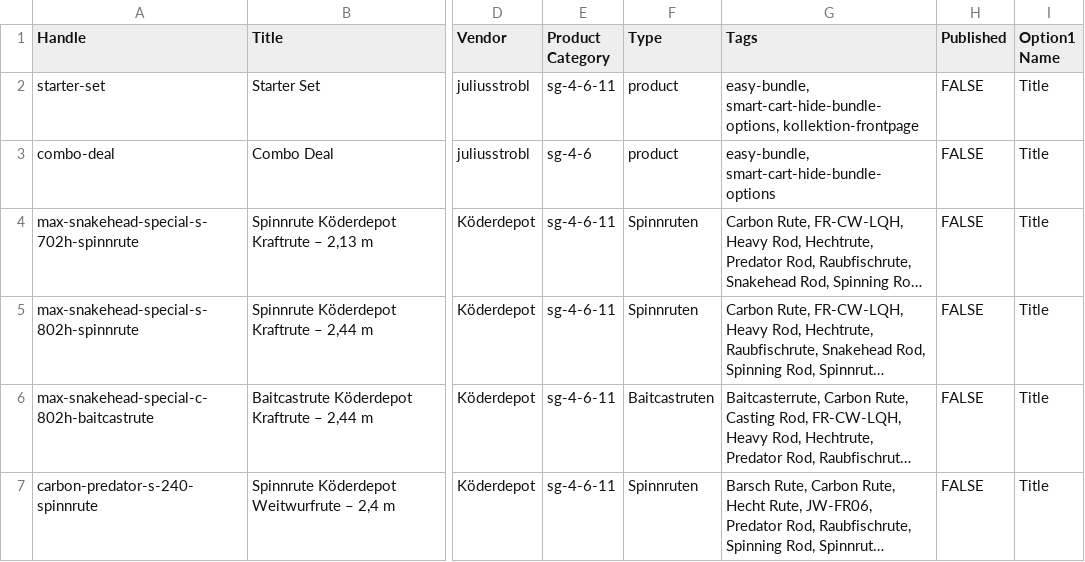
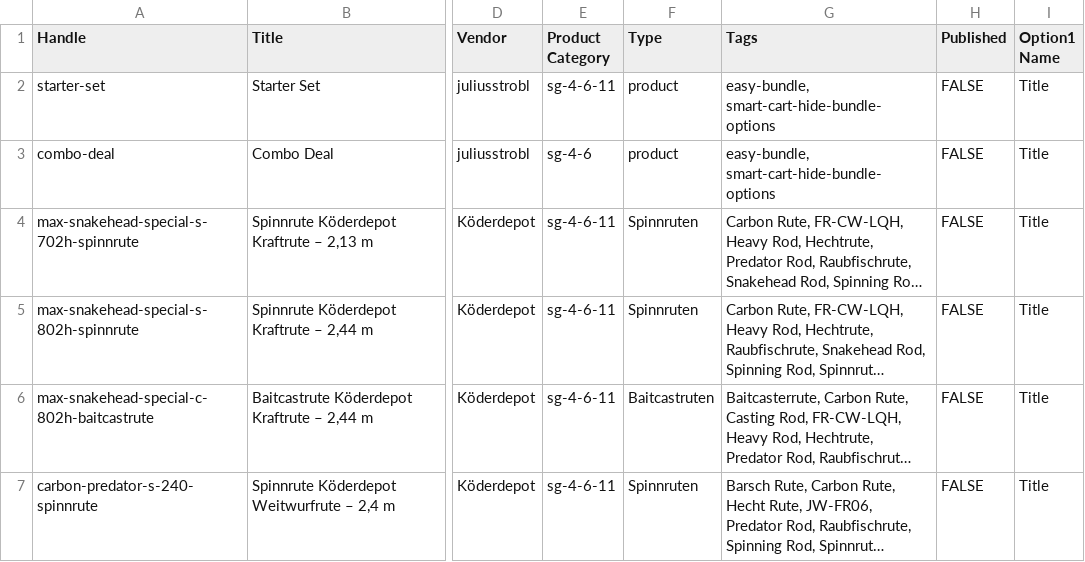
Before and after one commit to suedlichtkreativ-ops/s-dlicht2, a CSV file: inhalte/import/entwuerfe-nicht-importieren.csv, drawn as a sheet; only a part is shown, gaps mark what is left out; long unchanged cells end in …; the diff names each change by its address in the sheet, - before the commit and + after, or states it on an @@ line.

```diff
--- a/inhalte/import/entwuerfe-nicht-importieren.csv
+++ b/inhalte/import/entwuerfe-nicht-importieren.csv
-G2 (Tags): easy-bundle, smart-cart-hide-bundle-options, kollektion-frontpage
+G2 (Tags): easy-bundle, smart-cart-hide-bundle-options
```
Also changed, not shown: inhalte/import/produkte-shopify-import.csv, 10 other files.
